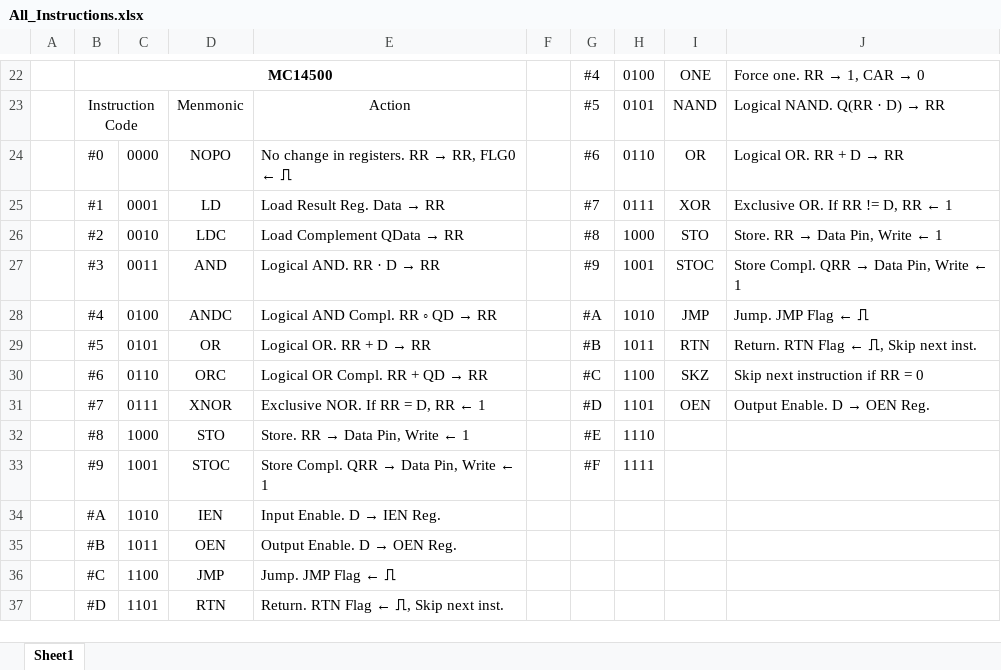
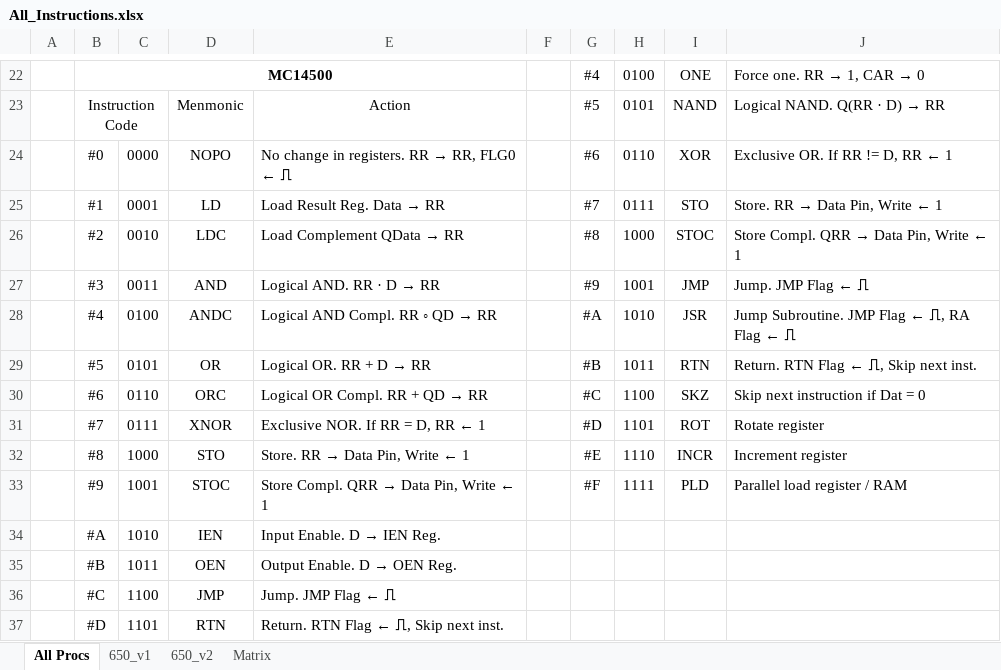
Before and after one commit to Nakazoto/UETTL, an Excel workbook: Reference/All_Instructions.xlsx, sheet All Procs, drawn as a sheet; only a part is shown, gaps mark what is left out; values as stored, in another font and other column widths than the file's, no borders; the diff names each change by its address in the sheet, - before the commit and + after, or states it on an @@ line.

```diff
--- a/Reference/All_Instructions.xlsx (sheet All Procs)
+++ b/Reference/All_Instructions.xlsx (sheet All Procs)
-sheet tab: Sheet1
+sheet tab: All Procs
+sheet tab: 650_v1
+sheet tab: 650_v2
+sheet tab: Matrix
-I24: OR
+I24: XOR
@@ J24: Logical OR. RR + D → RR → Exclusive OR. If RR != D, RR ← 1 @@
-I25: XOR
+I25: STO
@@ J25: Exclusive OR. If RR != D, RR ← 1 → Store. RR → Data Pin, Write ← 1 @@
-I26: STO
+I26: STOC
@@ J26: Store. RR → Data Pin, Write ← 1 → Store Compl. QRR → Data Pin, Write ← 1 @@
-I27: STOC
+I27: JMP
@@ J27: Store Compl. QRR → Data Pin, Write ← 1 → Jump. JMP Flag ← ⎍ @@
-I28: JMP
+I28: JSR
-J28: Jump. JMP Flag ← ⎍
+J28: Jump Subroutine. JMP Flag ← ⎍, RA Flag ← ⎍
-J30: Skip next instruction if RR = 0
+J30: Skip next instruction if Dat = 0
-I31: OEN
+I31: ROT
@@ J31: Output Enable. D → OEN Reg. → Rotate register @@
-I32: (empty)
+I32: INCR
-J32: (empty)
+J32: Increment register
-I33: (empty)
+I33: PLD
-J33: (empty)
+J33: Parallel load register / RAM
```
Also changed, not shown: 9 other files.
